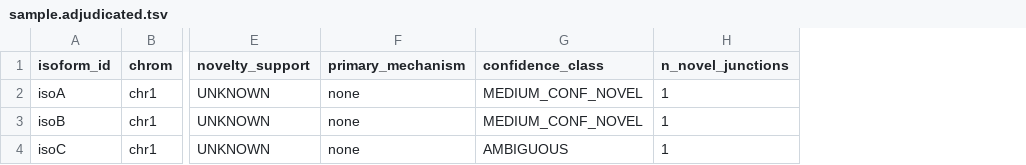
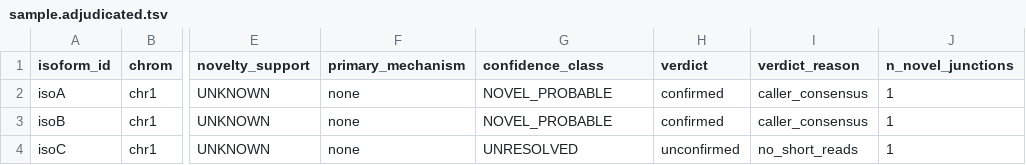
Before and after one commit to jibeomko/PanIsoGuard, a TSV file: examples/multi_caller/expected/sample.adjudicated.tsv, drawn as a sheet; only a part is shown, gaps mark what is left out; the diff names each change by its address in the sheet, - before the commit and + after, or states it on an @@ line.

```diff
--- a/examples/multi_caller/expected/sample.adjudicated.tsv
+++ b/examples/multi_caller/expected/sample.adjudicated.tsv
+column H (verdict), rows 2-4: confirmed | confirmed | unconfirmed
+column I (verdict_reason), rows 2-4: caller_consensus | caller_consensus | no_short_reads
-G2:G3 (confidence_class): MEDIUM_CONF_NOVEL
+G2:G3 (confidence_class): NOVEL_PROBABLE
-G4 (confidence_class): AMBIGUOUS
+G4 (confidence_class): UNRESOLVED
```
Also changed, not shown: examples/tiny/expected/sample.adjudicated.tsv, 44 other files.
